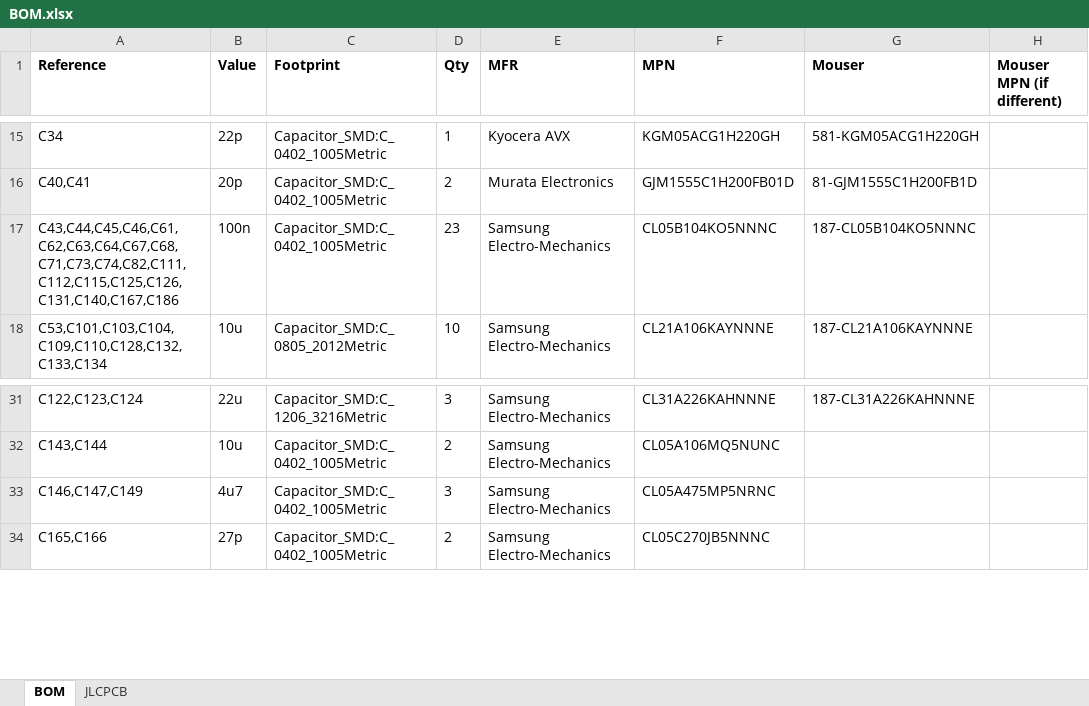
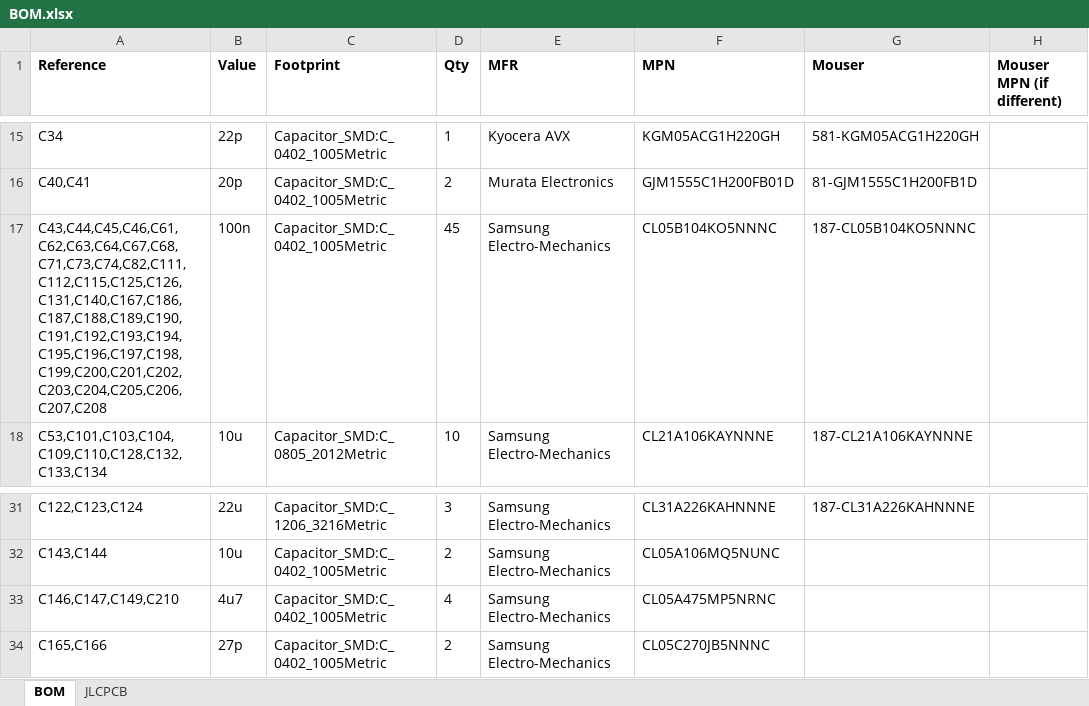
Before and after one commit to windasd/MMDVM_HS_Dual_Hat, an Excel workbook: hardware/r3.0-study/BOM.xlsx, sheet BOM, drawn as a sheet; only a part is shown, gaps mark what is left out; values as stored, in another font and other column widths than the file's, no borders; the diff names each change by its address in the sheet, - before the commit and + after, or states it on an @@ line.

```diff
--- a/hardware/r3.0-study/BOM.xlsx (sheet BOM)
+++ b/hardware/r3.0-study/BOM.xlsx (sheet BOM)
-A17 (Reference): C43,C44,C45,C46,C61,C62,C63,C64,C67,C68,C71,C73,C74,C82,C111,C112,C115,C125,C126,C131,C140,C167,C186
+A17 (Reference): C43,C44,C45,C46,C61,C62,C63,C64,C67,C68,C71,C73,C74,C82,C111,C112,C115,C125,C126,C131,C140,C167,C186,C187,C188,C189,C190,C191,C192,C193,C194,C195,C196,C197,C198,C199,C200,C201,C202,C203,C204,C205,C206,C207,C208
-D17 (Qty): 23
+D17 (Qty): 45
-A33 (Reference): C146,C147,C149
+A33 (Reference): C146,C147,C149,C210
-D33 (Qty): 3
+D33 (Qty): 4
```
Also changed, not shown: sheet JLCPCB, 24 other files.
